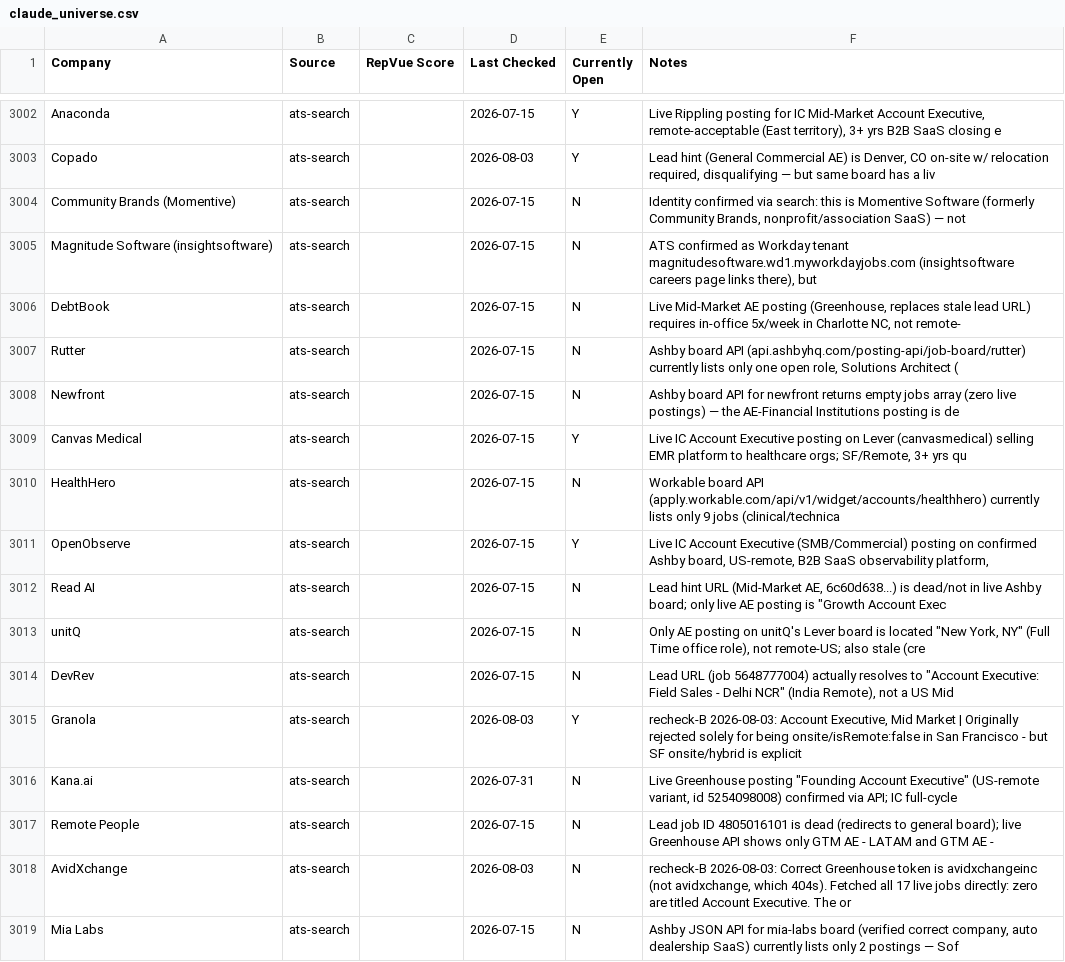
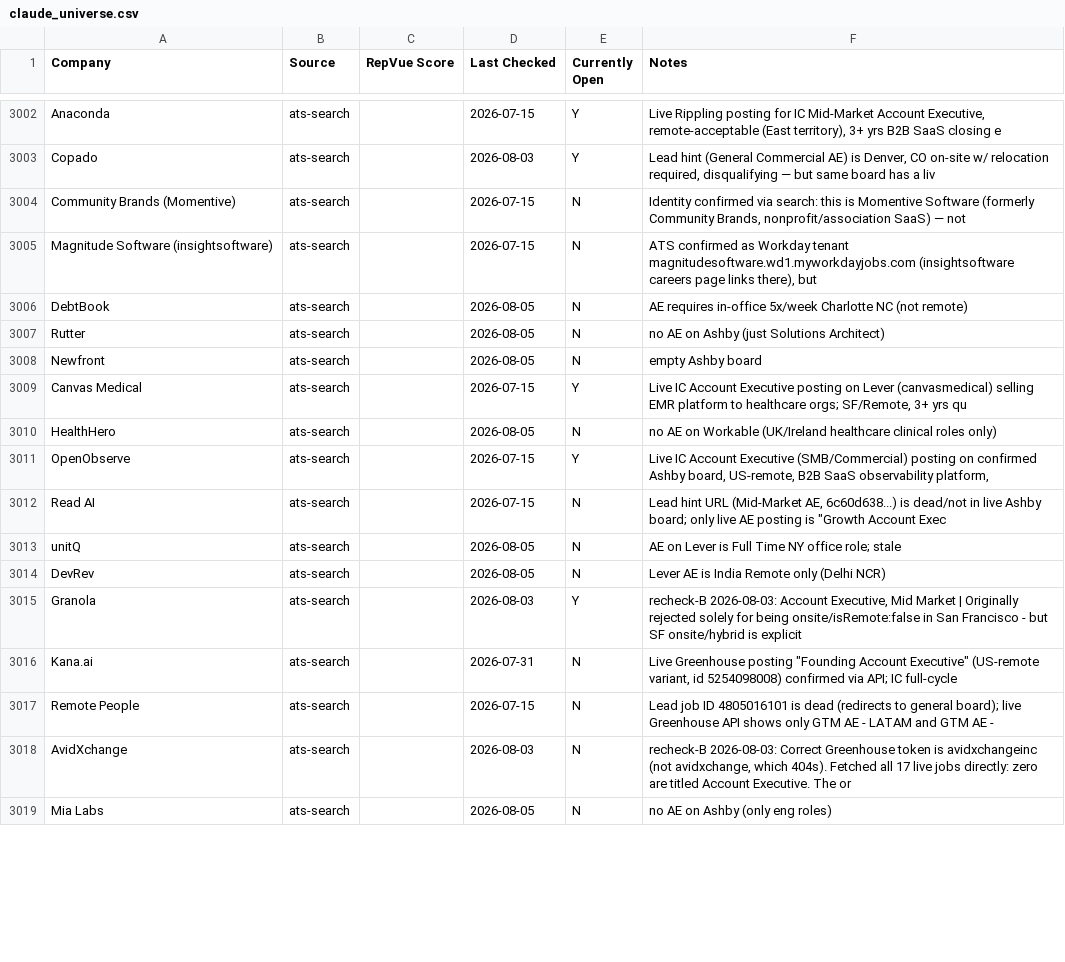
Before and after one commit to eric-hastie/remote-ae-job-hunt, a CSV file: data/claude_universe.csv, drawn as a sheet; only a part is shown, gaps mark what is left out; the diff covers the shown part only.

```diff
--- a/data/claude_universe.csv
+++ b/data/claude_universe.csv
@@ -3005,11 +3005,11 @@ Community Brands (Momentive),ats-search,,2026-07-15,N,"Identity confirmed via se
 Magnitude Software (insightsoftware),ats-search,,2026-07-15,N,"ATS confirmed as Workday tenant magnitudesoftware.wd1.myworkdayjobs.com (insightsoftware careers page links there), but "
-DebtBook,ats-search,,2026-07-15,N,"Live Mid-Market AE posting (Greenhouse, replaces stale lead URL) requires in-office 5x/week in Charlotte NC, not remote-"
-Rutter,ats-search,,2026-07-15,N,"Ashby board API (api.ashbyhq.com/posting-api/job-board/rutter) currently lists only one open role, Solutions Architect ("
-Newfront,ats-search,,2026-07-15,N,Ashby board API for newfront returns empty jobs array (zero live postings) — the AE-Financial Institutions posting is de
+DebtBook,ats-search,,2026-08-05,N,AE requires in-office 5x/week Charlotte NC (not remote)
+Rutter,ats-search,,2026-08-05,N,no AE on Ashby (just Solutions Architect)
+Newfront,ats-search,,2026-08-05,N,empty Ashby board
 Canvas Medical,ats-search,,2026-07-15,Y,"Live IC Account Executive posting on Lever (canvasmedical) selling EMR platform to healthcare orgs; SF/Remote, 3+ yrs qu"
-HealthHero,ats-search,,2026-07-15,N,Workable board API (apply.workable.com/api/v1/widget/accounts/healthhero) currently lists only 9 jobs (clinical/technica
+HealthHero,ats-search,,2026-08-05,N,no AE on Workable (UK/Ireland healthcare clinical roles only)
 OpenObserve,ats-search,,2026-07-15,Y,"Live IC Account Executive (SMB/Commercial) posting on confirmed Ashby board, US-remote, B2B SaaS observability platform,"
 Read AI,ats-search,,2026-07-15,N,"Lead hint URL (Mid-Market AE, 6c60d638...) is dead/not in live Ashby board; only live AE posting is ""Growth Account Exec"
-unitQ,ats-search,,2026-07-15,N,"Only AE posting on unitQ's Lever board is located ""New York, NY"" (Full Time office role), not remote-US; also stale (cre"
-DevRev,ats-search,,2026-07-15,N,"Lead URL (job 5648777004) actually resolves to ""Account Executive: Field Sales - Delhi NCR"" (India Remote), not a US Mid"
+unitQ,ats-search,,2026-08-05,N,AE on Lever is Full Time NY office role; stale
+DevRev,ats-search,,2026-08-05,N,Lever AE is India Remote only (Delhi NCR)
 Granola,ats-search,,2026-08-03,Y,"recheck-B 2026-08-03: Account Executive, Mid Market | Originally rejected solely for being onsite/isRemote:false in San Francisco - but SF onsite/hybrid is explicit"
@@ -3018,2 +3018,2 @@ Remote People,ats-search,,2026-07-15,N,Lead job ID 4805016101 is dead (redirects
 AvidXchange,ats-search,,2026-08-03,N,"recheck-B 2026-08-03: Correct Greenhouse token is avidxchangeinc (not avidxchange, which 404s). Fetched all 17 live jobs directly: zero are titled Account Executive. The or"
-Mia Labs,ats-search,,2026-07-15,N,"Ashby JSON API for mia-labs board (verified correct company, auto dealership SaaS) currently lists only 2 postings — Sof"
+Mia Labs,ats-search,,2026-08-05,N,no AE on Ashby (only eng roles)
```
Also changed, not shown: 102 edited cells elsewhere in this file, data/2026-08-05.csv, 5 other files.
